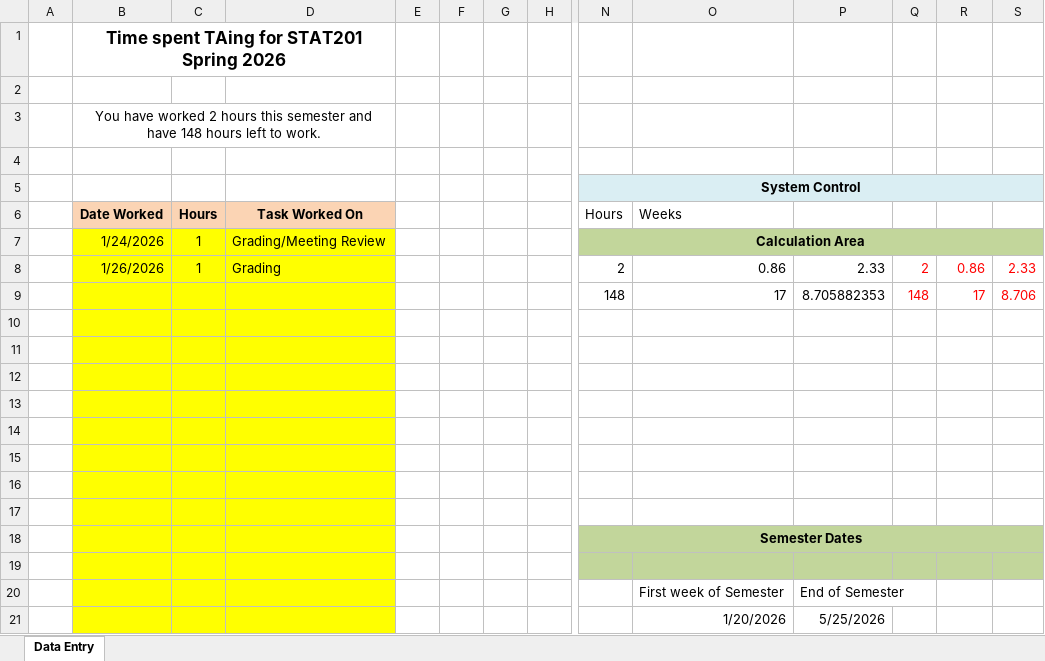
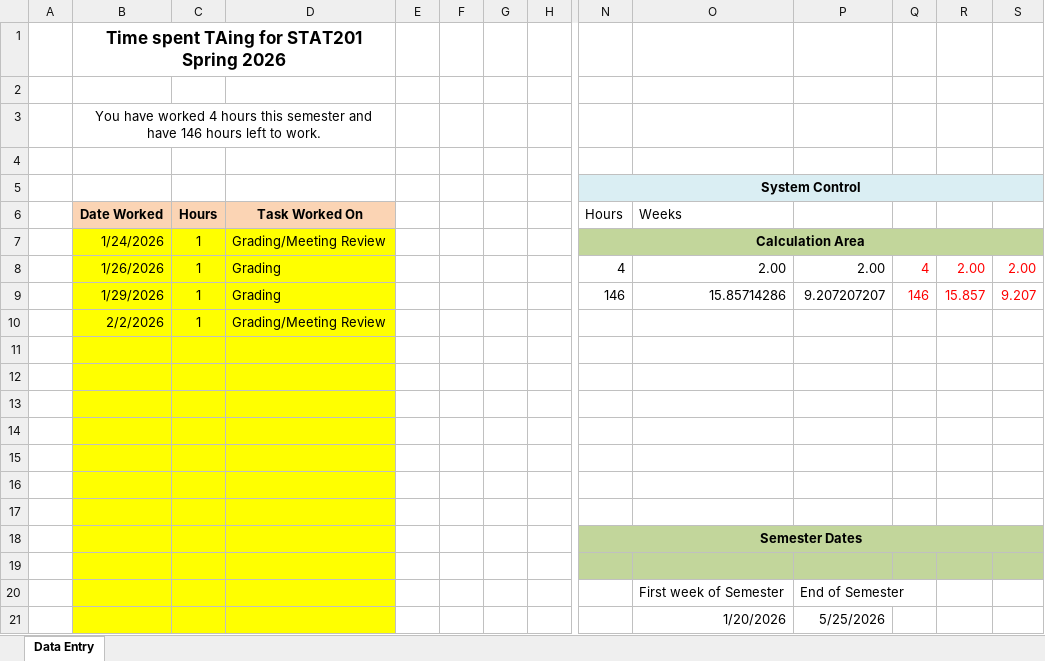
Before and after one commit to dmullalyutk/Spring-Semester-, an Excel workbook: TA/TA Hours - Your Name - Spring 2026.xlsx, sheet Data Entry, drawn as a sheet; only a part is shown, gaps mark what is left out; values as stored, in another font and other column widths than the file's, no borders; removed rows and columns are numbered as before the commit, all else as after; rows hold the shown columns only; the diff names each change by its address in the sheet, - before the commit and + after, or states it on an @@ line.

```diff
--- a/TA/TA Hours - Your Name - Spring 2026.xlsx (sheet Data Entry)
+++ b/TA/TA Hours - Your Name - Spring 2026.xlsx (sheet Data Entry)
-B3 (Date Worked): …have worked 2 hours this semester and have 148 hours left…
+B3 (Date Worked): …have worked 4 hours this semester and have 146 hours left…
-row 8:  | 1/26/2026 | 1 | Grading |  |  |  |  | 2 | 0.86 | 2.33 | 2 | 0.86 | 2.33
-row 9:  |  |  |  |  |  |  |  | 148 | 17 | 8.705882353 | 148 | 17 | 8.706
-row 8: (empty)
+row 8:  | 1/26/2026 | 1 | Grading |  |  |  |  | 4 | 2.00 | 2.00 | 4 | 2.00 | 2.00
+row 9:  | 1/29/2026 | 1 | Grading |  |  |  |  | 146 | 15.85714286 | 9.207207207 | 146 | 15.857 | 9.207
+row 10:  | 2/2/2026 | 1 | Grading/Meeting Review
```
Also changed, not shown: 11 other files.
